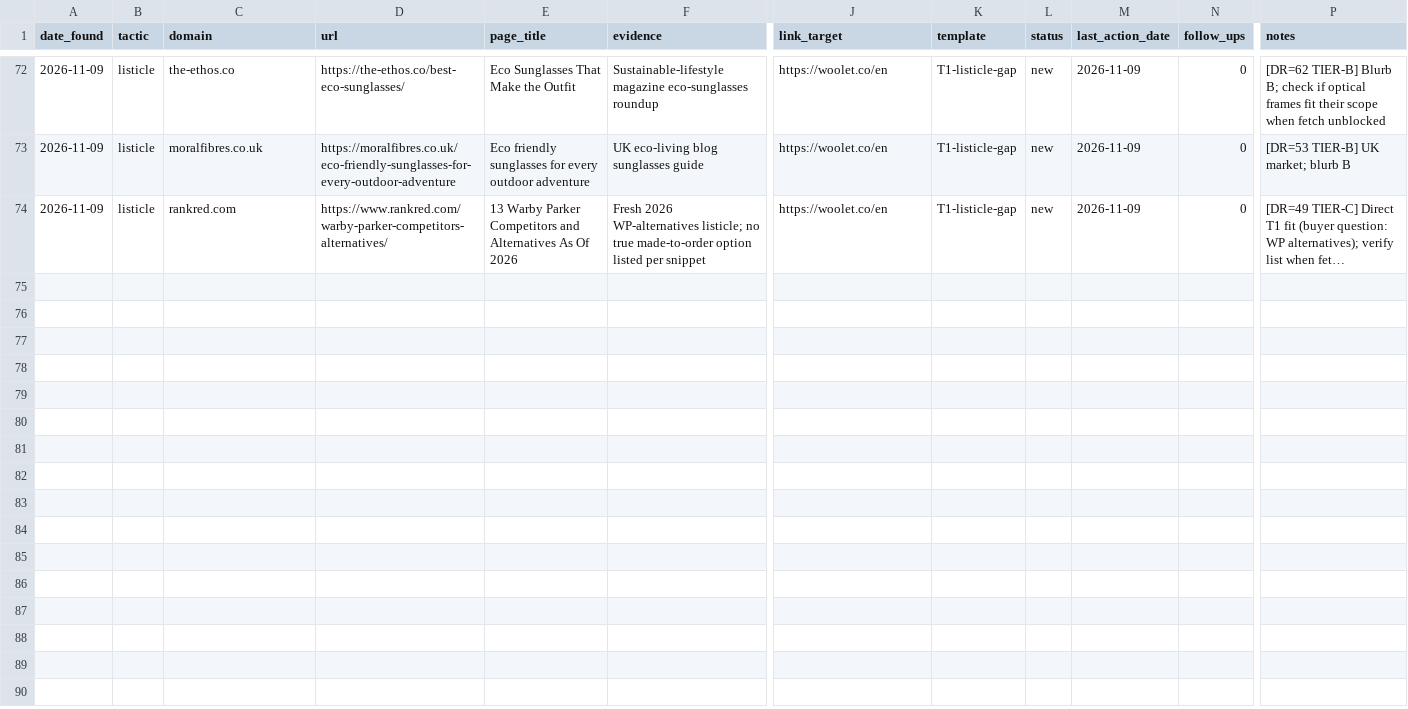
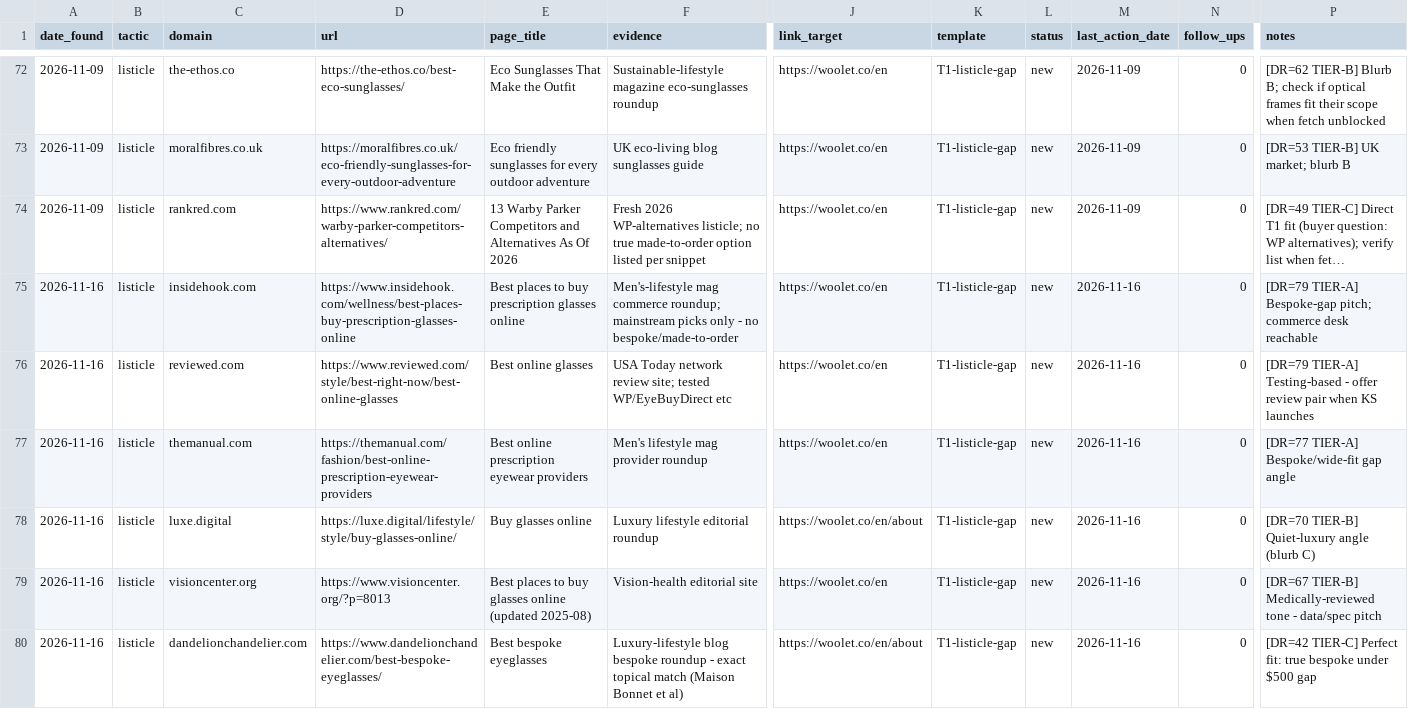
Before and after one commit to Lancelotek/woolet-marketing, a CSV file: link-building/tracker/prospects.csv, drawn as a sheet; only a part is shown, gaps mark what is left out; long unchanged cells end in …; rows hold the shown columns only; the diff names each change by its address in the sheet, - before the commit and + after, or states it on an @@ line.

```diff
--- a/link-building/tracker/prospects.csv
+++ b/link-building/tracker/prospects.csv
+row 75: 2026-11-16 | listicle | insidehook.com | https://www.insidehook.com/wellness/best-places-buy-prescription-glasses-online | Best places to buy prescription glasses online | Men's-lifestyle mag commerce roundup; mainstream picks only - no bespoke/made-to-order | https://woolet.co/en | T1-listicle-gap | new | 2026-11-16 | 0 | [DR=79 TIER-A] Bespoke-gap pitch; commerce desk reachable
+row 76: 2026-11-16 | listicle | reviewed.com | https://www.reviewed.com/style/best-right-now/best-online-glasses | Best online glasses | USA Today network review site; tested WP/EyeBuyDirect etc | https://woolet.co/en | T1-listicle-gap | new | 2026-11-16 | 0 | [DR=79 TIER-A] Testing-based - offer review pair when KS launches
+row 77: 2026-11-16 | listicle | themanual.com | https://themanual.com/fashion/best-online-prescription-eyewear-providers | Best online prescription eyewear providers | Men's lifestyle mag provider roundup | https://woolet.co/en | T1-listicle-gap | new | 2026-11-16 | 0 | [DR=77 TIER-A] Bespoke/wide-fit gap angle
+row 78: 2026-11-16 | listicle | luxe.digital | https://luxe.digital/lifestyle/style/buy-glasses-online/ | Buy glasses online | Luxury lifestyle editorial roundup | https://woolet.co/en/about | T1-listicle-gap | new | 2026-11-16 | 0 | [DR=70 TIER-B] Quiet-luxury angle (blurb C)
+row 79: 2026-11-16 | listicle | visioncenter.org | https://www.visioncenter.org/?p=8013 | Best places to buy glasses online (updated 2025-08) | Vision-health editorial site | https://woolet.co/en | T1-listicle-gap | new | 2026-11-16 | 0 | [DR=67 TIER-B] Medically-reviewed tone - data/spec pitch
+row 80: 2026-11-16 | listicle | dandelionchandelier.com | https://www.dandelionchandelier.com/best-bespoke-eyeglasses/ | Best bespoke eyeglasses | Luxury-lifestyle blog bespoke roundup - exact topical match (Maison Bonnet et al) | https://woolet.co/en/about | T1-listicle-gap | new | 2026-11-16 | 0 | [DR=42 TIER-C] Perfect fit: true bespoke under $500 gap
```
